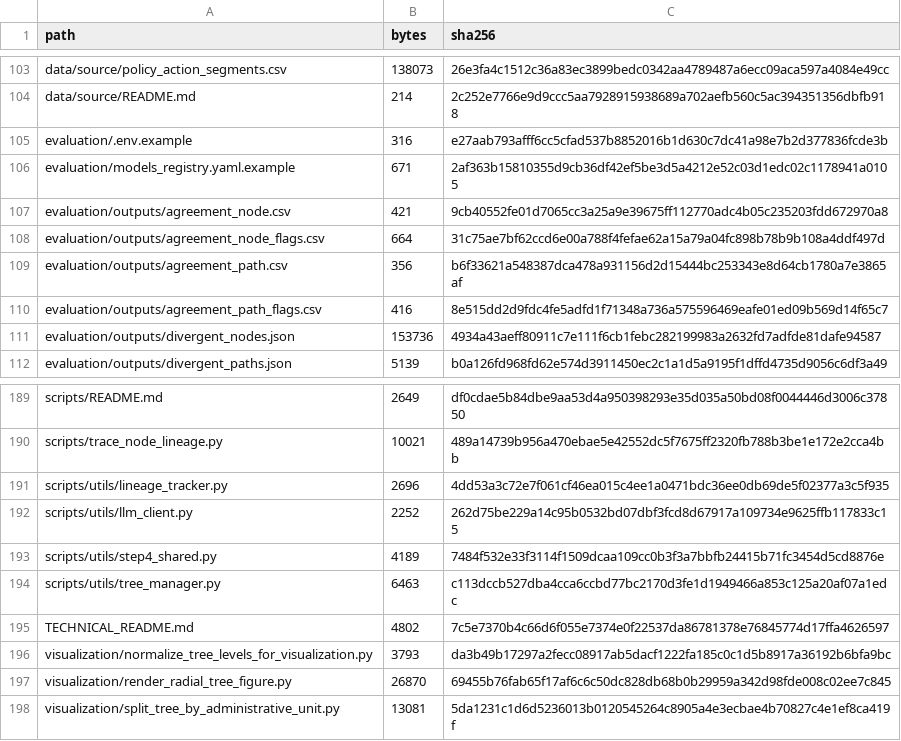
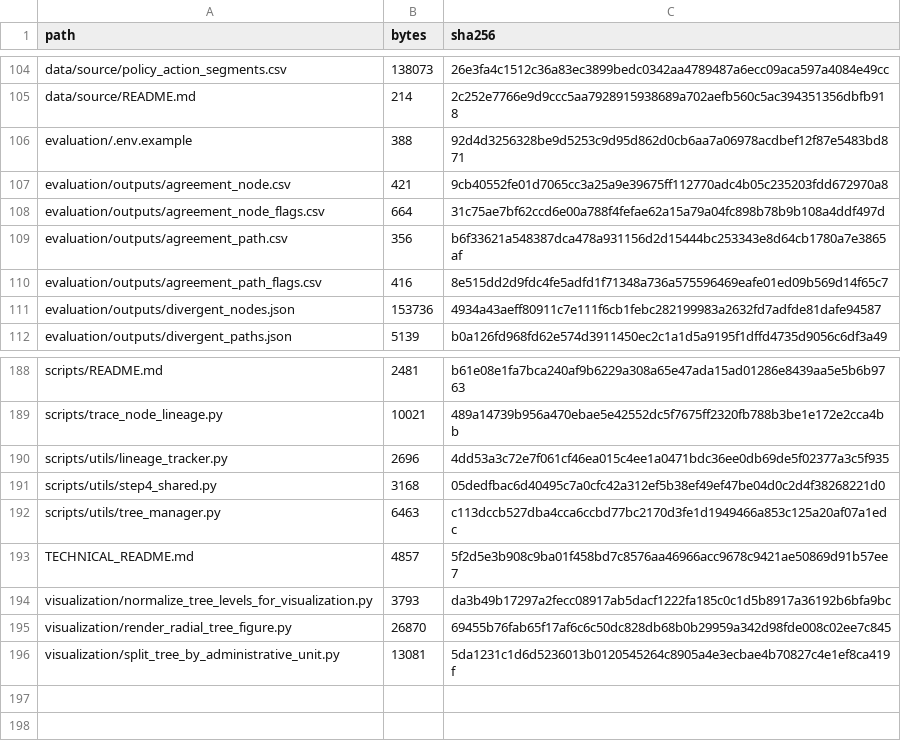
Before and after one commit to qin-chao-ren/PolicyTreeBuilder-replication, a TSV file: FILE_INDEX.tsv, drawn as a sheet; only a part is shown, gaps mark what is left out; removed rows and columns are numbered as before the commit, all else as after; the diff covers the shown part only; the diff names each change by its address in the sheet, - before the commit and + after, or states it on an @@ line.

```diff
--- a/FILE_INDEX.tsv
+++ b/FILE_INDEX.tsv
-B106 (bytes): 316
+B106 (bytes): 388
-C106 (sha256): e27aab793afff6cc5cfad537b8852016b1d630c7dc41a98e7b2d377836fcde3b
+C106 (sha256): 92d4d3256328be9d5253c9d95d862d0cb6aa7a06978acdbef12f87e5483bd871
-row 106: evaluation/models_registry.yaml.example | 671 | 2af363b15810355d9cb36df42ef5be3d5a4212e52c03d1edc02c1178941a0105
-B188 (bytes): 2649
+B188 (bytes): 2481
-C188 (sha256): df0cdae5b84dbe9aa53d4a950398293e35d035a50bd08f0044446d3006c37850
+C188 (sha256): b61e08e1fa7bca240af9b6229a308a65e47ada15ad01286e8439aa5e5b6b9763
-row 192: scripts/utils/llm_client.py | 2252 | 262d75be229a14c95b0532bd07dbf3fcd8d67917a109734e9625ffb117833c15
-B191 (bytes): 4189
+B191 (bytes): 3168
-C191 (sha256): 7484f532e33f3114f1509dcaa109cc0b3f3a7bbfb24415b71fc3454d5cd8876e
+C191 (sha256): 05dedfbac6d40495c7a0cfc42a312ef5b38ef49ef47be04d0c2d4f38268221d0
-B193 (bytes): 4802
+B193 (bytes): 4857
-C193 (sha256): 7c5e7370b4c66d6f055e7374e0f22537da86781378e76845774d17ffa4626597
+C193 (sha256): 5f2d5e3b908c9ba01f458bd7c8576aa46966acc9678c9421ae50869d91b57ee7
```
Also changed, not shown: 2 added rows, 2 removed rows and 50 edited cells elsewhere in this file, LEGACY_NAME_MAP.tsv, SCRIPT_PROVENANCE.tsv, 31 other files.
